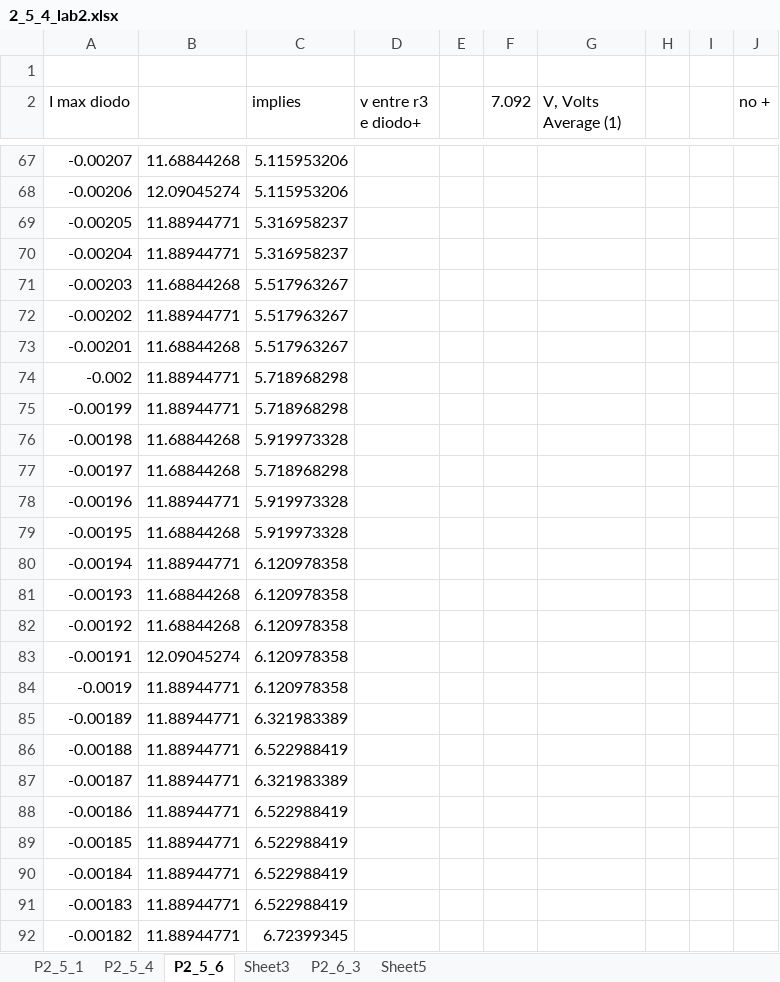
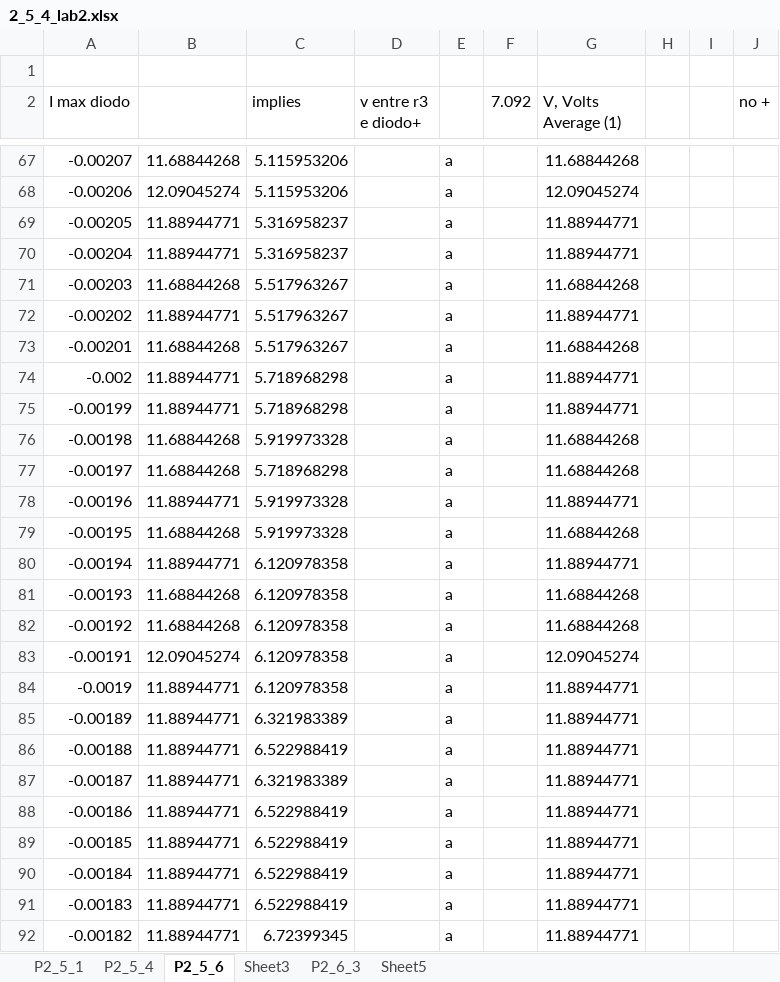
Before and after one commit to josemiguelbento/EGer_labs, an Excel workbook: lab1/dados/lab_3/2_5_4_lab2.xlsx, sheet P2_5_6, drawn as a sheet; only a part is shown, gaps mark what is left out; values as stored, in another font and other column widths than the file's, no borders; charts and pictures not drawn; the diff covers the shown part only; the diff names each change by its address in the sheet, - before the commit and + after, or states it on an @@ line.

```diff
--- a/lab1/dados/lab_3/2_5_4_lab2.xlsx (sheet P2_5_6)
+++ b/lab1/dados/lab_3/2_5_4_lab2.xlsx (sheet P2_5_6)
-E67:E92: (empty)
+E67:E92: a
-G67 (V, Volts Average (1)): (empty)
+G67 (V, Volts Average (1)): 11.68844268
-G68 (V, Volts Average (1)): (empty)
+G68 (V, Volts Average (1)): 12.09045274
-G69:G70 (V, Volts Average (1)): (empty)
+G69:G70 (V, Volts Average (1)): 11.88944771
-G71 (V, Volts Average (1)): (empty)
+G71 (V, Volts Average (1)): 11.68844268
-G72 (V, Volts Average (1)): (empty)
+G72 (V, Volts Average (1)): 11.88944771
-G73 (V, Volts Average (1)): (empty)
+G73 (V, Volts Average (1)): 11.68844268
-G74:G75 (V, Volts Average (1)): (empty)
+G74:G75 (V, Volts Average (1)): 11.88944771
-G76:G77 (V, Volts Average (1)): (empty)
+G76:G77 (V, Volts Average (1)): 11.68844268
-G78 (V, Volts Average (1)): (empty)
+G78 (V, Volts Average (1)): 11.88944771
-G79 (V, Volts Average (1)): (empty)
+G79 (V, Volts Average (1)): 11.68844268
-G80 (V, Volts Average (1)): (empty)
+G80 (V, Volts Average (1)): 11.88944771
-G81:G82 (V, Volts Average (1)): (empty)
+G81:G82 (V, Volts Average (1)): 11.68844268
-G83 (V, Volts Average (1)): (empty)
+G83 (V, Volts Average (1)): 12.09045274
-G84:G92 (V, Volts Average (1)): (empty)
+G84:G92 (V, Volts Average (1)): 11.88944771
```
Also changed, not shown: 3 added rows, 3 removed rows and 955 edited cells elsewhere in this sheet, sheet P2_5_4, charts or pictures, lab1/dados/lab_4/eger_lab_4.xlsx, 3 other files.
